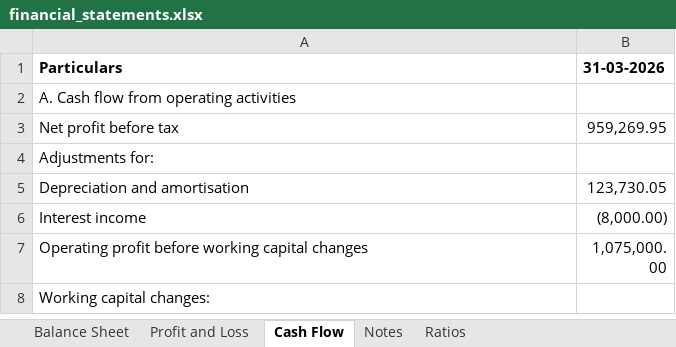
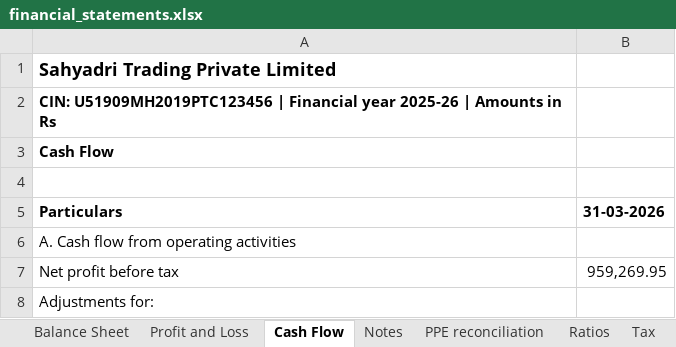
Before and after one commit to magnetomohit-jpg/ca-agent-skill, an Excel workbook: examples/demo-company/reports/financial_statements.xlsx, sheet Cash Flow, drawn as a sheet; only a part is shown; the shorter side is filled out with more unchanged rows; values as stored, in another font and other column widths than the file's, no borders; the diff names each change by its address in the sheet, - before the commit and + after, or states it on an @@ line.

```diff
--- a/examples/demo-company/reports/financial_statements.xlsx (sheet Cash Flow)
+++ b/examples/demo-company/reports/financial_statements.xlsx (sheet Cash Flow)
+sheet tab: PPE reconciliation
+sheet tab: Tax
+row 1: Sahyadri Trading Private Limited
+row 2: CIN: U51909MH2019PTC123456 | Financial year 2025-26 | Amounts in Rs
+row 3: Cash Flow
+row 4: (empty)
```
Also changed, not shown: sheet Notes, sheet Profit and Loss, sheet Balance Sheet, sheet Ratios, other sheet tabs, 24 other files.
